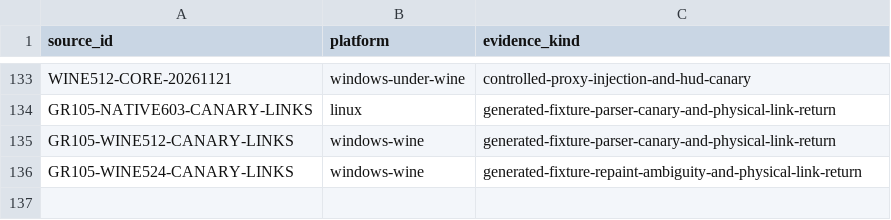
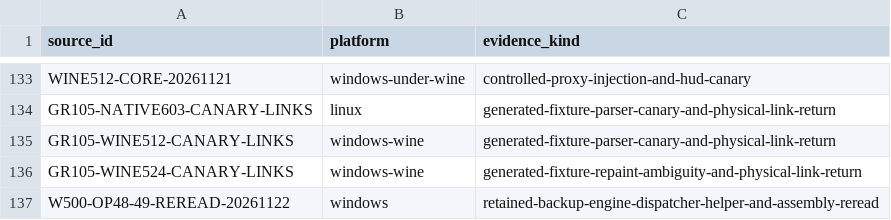
Before and after one commit to squirelworks/Graal_analysis, a TSV file: docs/evidence-index.tsv, drawn as a sheet; only a part is shown, gaps mark what is left out; the diff names each change by its address in the sheet, - before the commit and + after, or states it on an @@ line.

```diff
--- a/docs/evidence-index.tsv
+++ b/docs/evidence-index.tsv
+row 137: W500-OP48-49-REREAD-20261122 | windows | retained-backup-engine-dispatcher-helper-and-assembly-reread
```
Also changed, not shown: docs/gap-board.tsv, 4 other files.
